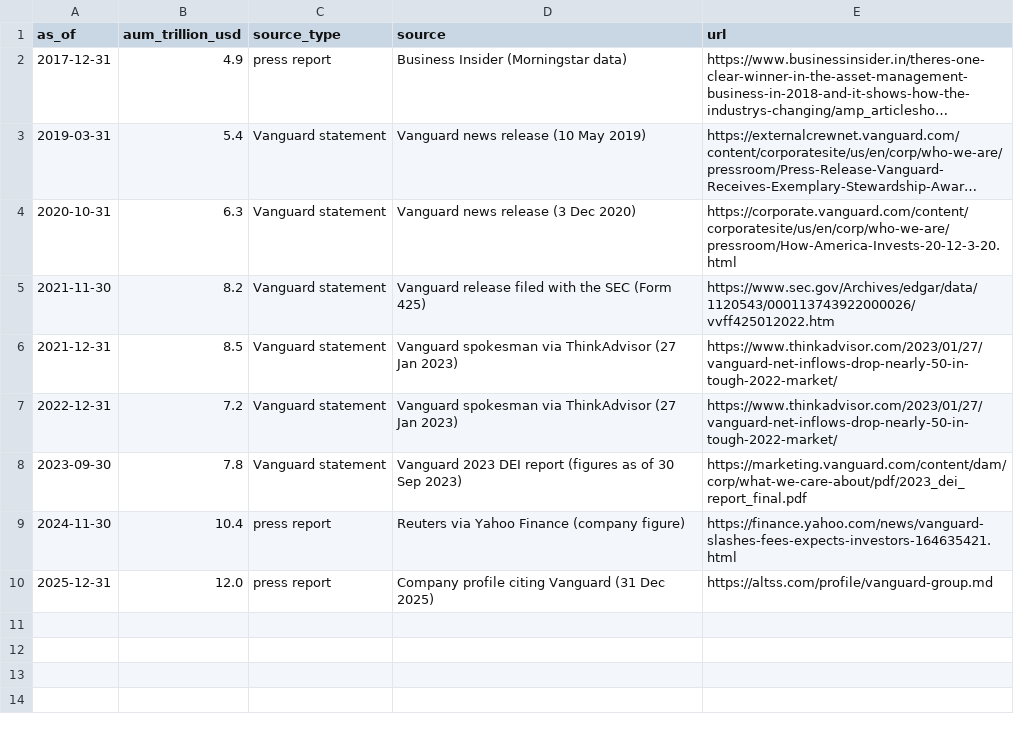
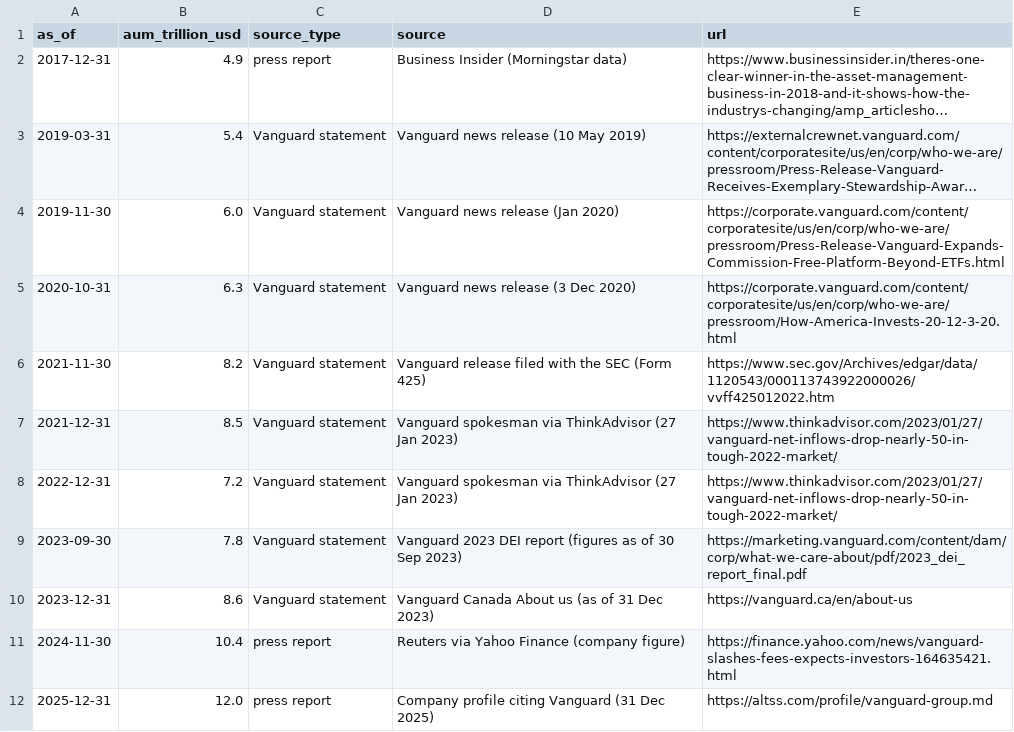
Before and after one commit to ShazMoghaddam/wall-street-in-charts, a CSV file: data/manual/vanguard_aum.csv, drawn as a sheet; long unchanged cells end in …; the diff names each change by its address in the sheet, - before the commit and + after, or states it on an @@ line.

```diff
--- a/data/manual/vanguard_aum.csv
+++ b/data/manual/vanguard_aum.csv
+row 4: 2019-11-30 | 6.0 | Vanguard statement | Vanguard news release (Jan 2020) | https://corporate.vanguard.com/content/corporatesite/us/en/corp/who-we-are/pressroom/Press-Release-Vanguard-Expands-Commission-Free-Platform-Beyond-ETFs.html
+row 10: 2023-12-31 | 8.6 | Vanguard statement | Vanguard Canada About us (as of 31 Dec 2023) | https://vanguard.ca/en/about-us
```
Also changed, not shown: data/processed/aum.csv, 58 other files.
